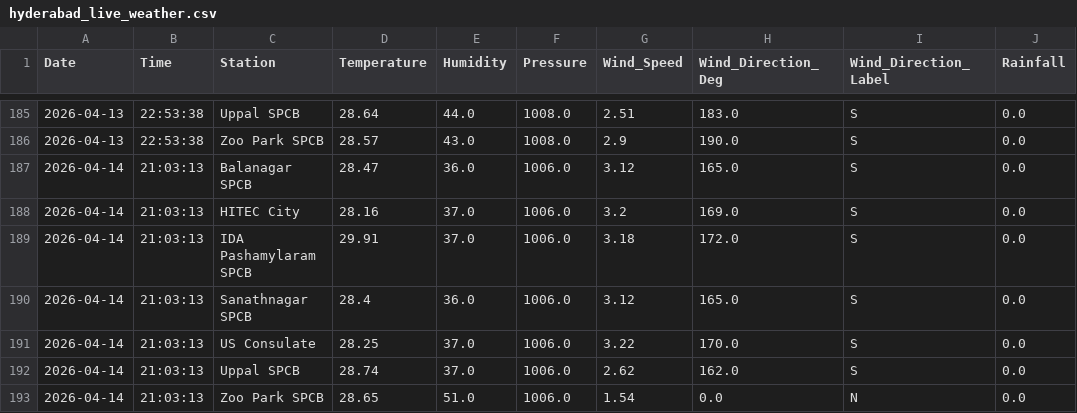
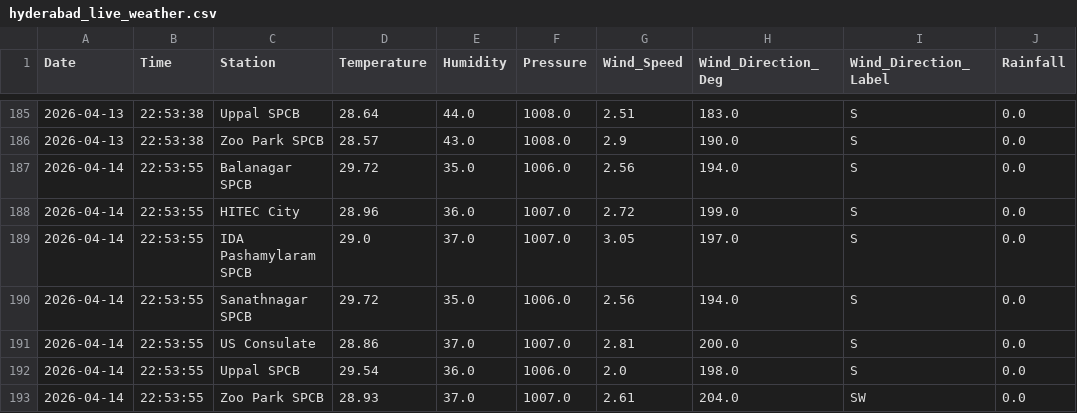
Before and after one commit to Rohan0639/aqi-prediction-ml, a CSV file: data/hyderabad_live_weather.csv, drawn as a sheet; only a part is shown, gaps mark what is left out.

```diff
--- a/data/hyderabad_live_weather.csv
+++ b/data/hyderabad_live_weather.csv
@@ -186,8 +186,8 @@ Date,Time,Station,Temperature,Humidity,Pressure,Wind_Speed,Wind_Direction_Deg,Wi
 2026-04-13,22:53:38,Zoo Park SPCB,28.57,43.0,1008.0,2.9,190.0,S,0.0
-2026-04-14,21:03:13,Balanagar SPCB,28.47,36.0,1006.0,3.12,165.0,S,0.0
-2026-04-14,21:03:13,HITEC City,28.16,37.0,1006.0,3.2,169.0,S,0.0
-2026-04-14,21:03:13,IDA Pashamylaram SPCB,29.91,37.0,1006.0,3.18,172.0,S,0.0
-2026-04-14,21:03:13,Sanathnagar SPCB,28.4,36.0,1006.0,3.12,165.0,S,0.0
-2026-04-14,21:03:13,US Consulate,28.25,37.0,1006.0,3.22,170.0,S,0.0
-2026-04-14,21:03:13,Uppal SPCB,28.74,37.0,1006.0,2.62,162.0,S,0.0
-2026-04-14,21:03:13,Zoo Park SPCB,28.65,51.0,1006.0,1.54,0.0,N,0.0
+2026-04-14,22:53:55,Balanagar SPCB,29.72,35.0,1006.0,2.56,194.0,S,0.0
+2026-04-14,22:53:55,HITEC City,28.96,36.0,1007.0,2.72,199.0,S,0.0
+2026-04-14,22:53:55,IDA Pashamylaram SPCB,29.0,37.0,1007.0,3.05,197.0,S,0.0
+2026-04-14,22:53:55,Sanathnagar SPCB,29.72,35.0,1006.0,2.56,194.0,S,0.0
+2026-04-14,22:53:55,US Consulate,28.86,37.0,1007.0,2.81,200.0,S,0.0
+2026-04-14,22:53:55,Uppal SPCB,29.54,36.0,1006.0,2.0,198.0,S,0.0
+2026-04-14,22:53:55,Zoo Park SPCB,28.93,37.0,1007.0,2.61,204.0,SW,0.0
```
Also changed, not shown: data/live_aqi_dataset.csv.
